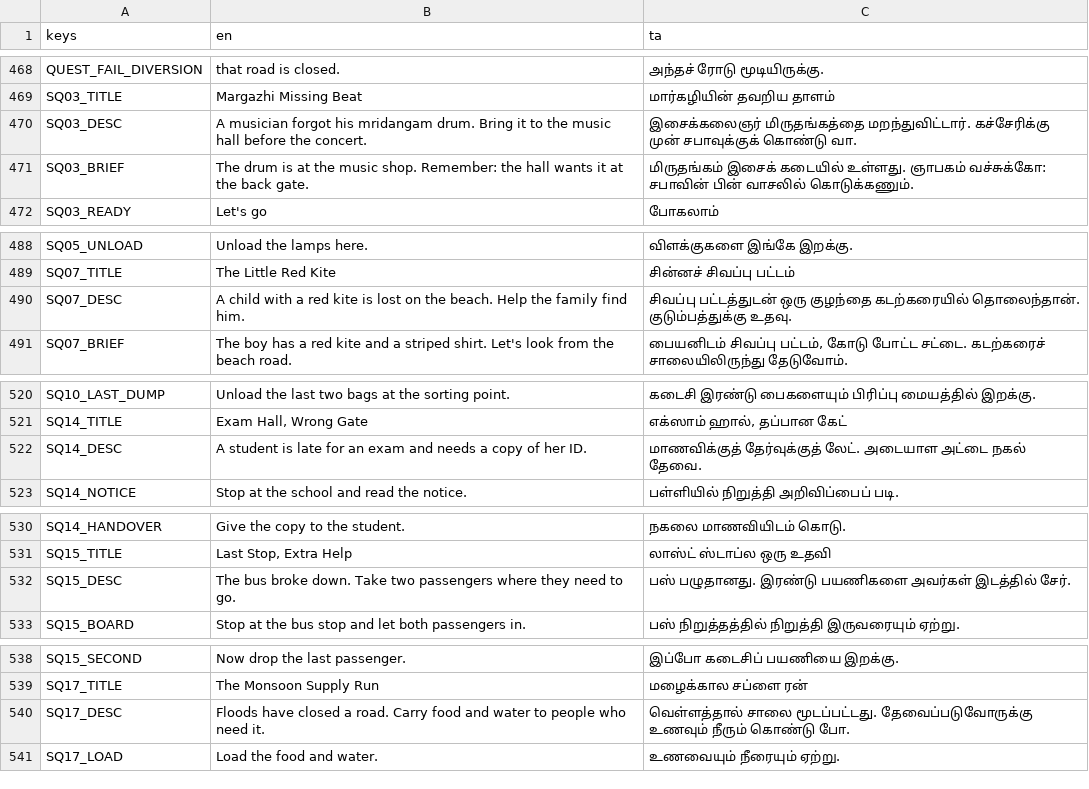
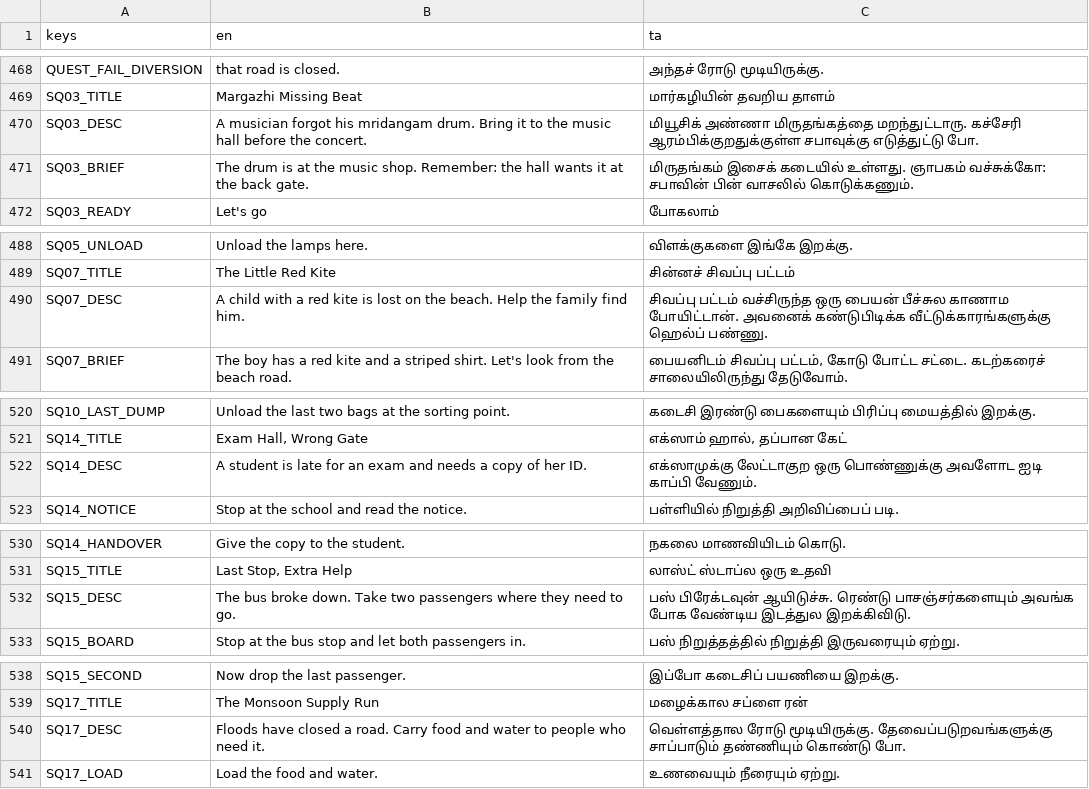
Before and after one commit to DavidRajPaul/Auto-Simulator-Game-GoDot, a CSV file: translations/ui.csv, drawn as a sheet; only a part is shown, gaps mark what is left out; the diff covers the shown part only.

```diff
--- a/translations/ui.csv
+++ b/translations/ui.csv
@@ -469,3 +469,3 @@ QUEST_FAIL_DIVERSION,that road is closed.,அந்தச் ரோடு மூ
 SQ03_TITLE,Margazhi Missing Beat,மார்கழியின் தவறிய தாளம்
-SQ03_DESC,A musician forgot his mridangam drum. Bring it to the music hall before the concert.,இசைக்கலைஞர் மிருதங்கத்தை மறந்துவிட்டார். கச்சேரிக்கு முன் சபாவுக்குக் கொண்டு வா.
+SQ03_DESC,A musician forgot his mridangam drum. Bring it to the music hall before the concert.,மியூசிக் அண்ணா மிருதங்கத்தை மறந்துட்டாரு. கச்சேரி ஆரம்பிக்குறதுக்குள்ள சபாவுக்கு எடுத்துட்டு போ.
 SQ03_BRIEF,The drum is at the music shop. Remember: the hall wants it at the back gate.,மிருதங்கம் இசைக் கடையில் உள்ளது. ஞாபகம் வச்சுக்கோ: சபாவின் பின் வாசலில் கொடுக்கணும்.
@@ -489,3 +489,3 @@ SQ05_UNLOAD,Unload the lamps here.,விளக்குகளை இங்க
 SQ07_TITLE,The Little Red Kite,சின்னச் சிவப்பு பட்டம்
-SQ07_DESC,A child with a red kite is lost on the beach. Help the family find him.,சிவப்பு பட்டத்துடன் ஒரு குழந்தை கடற்கரையில் தொலைந்தான். குடும்பத்துக்கு உதவு.
+SQ07_DESC,A child with a red kite is lost on the beach. Help the family find him.,சிவப்பு பட்டம் வச்சிருந்த ஒரு பையன் பீச்சுல காணாம போயிட்டான். அவனைக் கண்டுபிடிக்க வீட்டுக்காரங்களுக்கு ஹெல்ப் பண்ணு.
 SQ07_BRIEF,The boy has a red kite and a striped shirt. Let's look from the beach road.,"பையனிடம் சிவப்பு பட்டம், கோடு போட்ட சட்டை. கடற்கரைச் சாலையிலிருந்து தேடுவோம்."
@@ -521,3 +521,3 @@ SQ10_LAST_DUMP,Unload the last two bags at the sorting point.,கடைசி
 SQ14_TITLE,"Exam Hall, Wrong Gate","எக்ஸாம் ஹால், தப்பான கேட்"
-SQ14_DESC,A student is late for an exam and needs a copy of her ID.,மாணவிக்குத் தேர்வுக்குத் லேட். அடையாள அட்டை நகல் தேவை.
+SQ14_DESC,A student is late for an exam and needs a copy of her ID.,எக்ஸாமுக்கு லேட்டாகுற ஒரு பொண்ணுக்கு அவளோட ஐடி காப்பி வேணும்.
 SQ14_NOTICE,Stop at the school and read the notice.,பள்ளியில் நிறுத்தி அறிவிப்பைப் படி.
@@ -531,3 +531,3 @@ SQ14_HANDOVER,Give the copy to the student.,நகலை மாணவியி
 SQ15_TITLE,"Last Stop, Extra Help",லாஸ்ட் ஸ்டாப்ல ஒரு உதவி
-SQ15_DESC,The bus broke down. Take two passengers where they need to go.,பஸ் பழுதானது. இரண்டு பயணிகளை அவர்கள் இடத்தில் சேர்.
+SQ15_DESC,The bus broke down. Take two passengers where they need to go.,பஸ் பிரேக்டவுன் ஆயிடுச்சு. ரெண்டு பாசஞ்சர்களையும் அவங்க போக வேண்டிய இடத்துல இறக்கிவிடு.
 SQ15_BOARD,Stop at the bus stop and let both passengers in.,பஸ் நிறுத்தத்தில் நிறுத்தி இருவரையும் ஏற்று.
@@ -539,3 +539,3 @@ SQ15_SECOND,Now drop the last passenger.,இப்போ கடைசிப்
 SQ17_TITLE,The Monsoon Supply Run,மழைக்கால சப்ளை ரன்
-SQ17_DESC,Floods have closed a road. Carry food and water to people who need it.,வெள்ளத்தால் சாலை மூடப்பட்டது. தேவைப்படுவோருக்கு உணவும் நீரும் கொண்டு போ.
+SQ17_DESC,Floods have closed a road. Carry food and water to people who need it.,வெள்ளத்தால ரோடு மூடியிருக்கு. தேவைப்படுறவங்களுக்கு சாப்பாடும் தண்ணியும் கொண்டு போ.
 SQ17_LOAD,Load the food and water.,உணவையும் நீரையும் ஏற்று.
```
Also changed, not shown: 15 edited cells elsewhere in this file.
